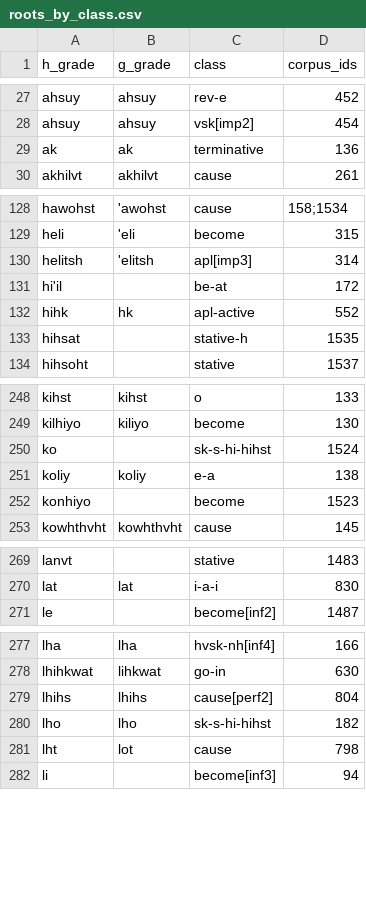
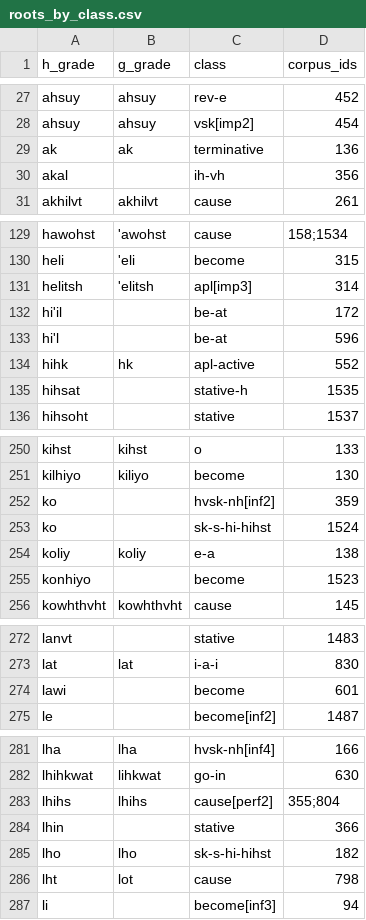
Before and after one commit to CharlieMcVicker/king-recreation, a CSV file: artifacts/data/roots_by_class.csv, drawn as a sheet; only a part is shown, gaps mark what is left out; the diff covers the shown part only.

```diff
--- a/artifacts/data/roots_by_class.csv
+++ b/artifacts/data/roots_by_class.csv
@@ -29,2 +29,3 @@ ahsuy,ahsuy,vsk[imp2],454
 ak,ak,terminative,136
+akal,,ih-vh,356
 akhilvt,akhilvt,cause,261
@@ -131,2 +132,3 @@ helitsh,'elitsh,apl[imp3],314
 hi'il,,be-at,172
+hi'l,,be-at,596
 hihk,hk,apl-active,552
@@ -249,2 +251,3 @@ kihst,kihst,o,133
 kilhiyo,kiliyo,become,130
+ko,,hvsk-nh[inf2],359
 ko,,sk-s-hi-hihst,1524
@@ -270,2 +273,3 @@ lanvt,,stative,1483
 lat,lat,i-a-i,830
+lawi,,become,601
 le,,become[inf2],1487
@@ -278,3 +282,4 @@ lha,lha,hvsk-nh[inf4],166
 lhihkwat,lihkwat,go-in,630
-lhihs,lhihs,cause[perf2],804
+lhihs,lhihs,cause[perf2],355;804
+lhin,,stative,366
 lho,lho,sk-s-hi-hihst,182
```
Also changed, not shown: 1 added row, 1 removed row and 1 edited cell elsewhere in this file, artifacts/data/matches_validated.csv, artifacts/data/root_ids.csv, 35 other files.
